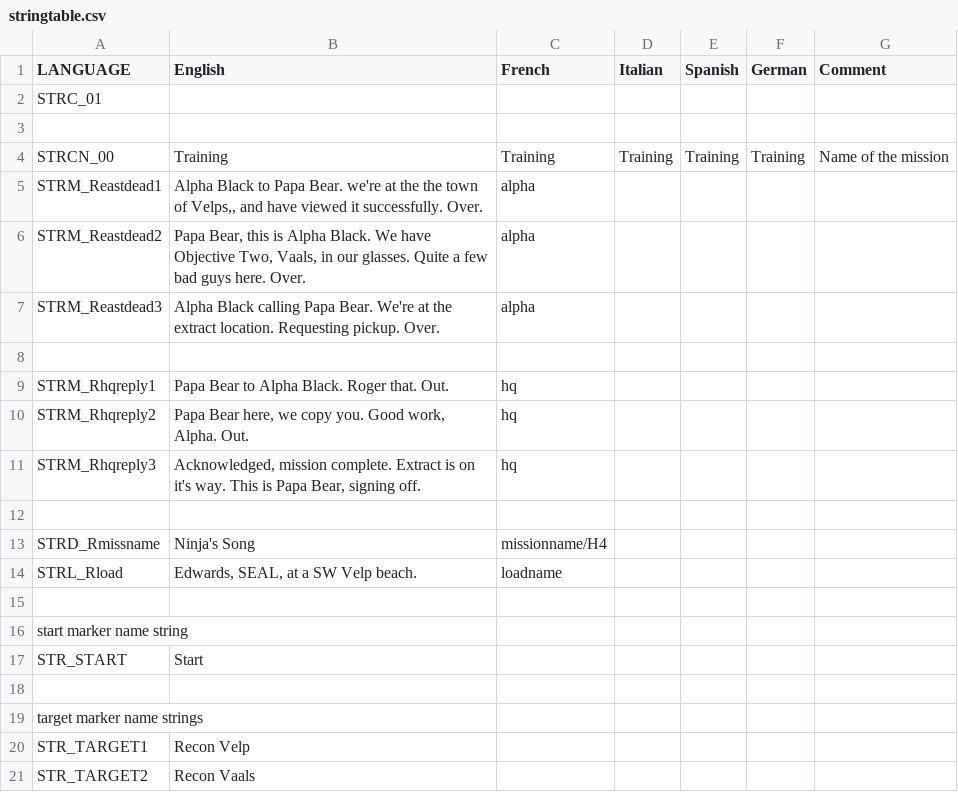
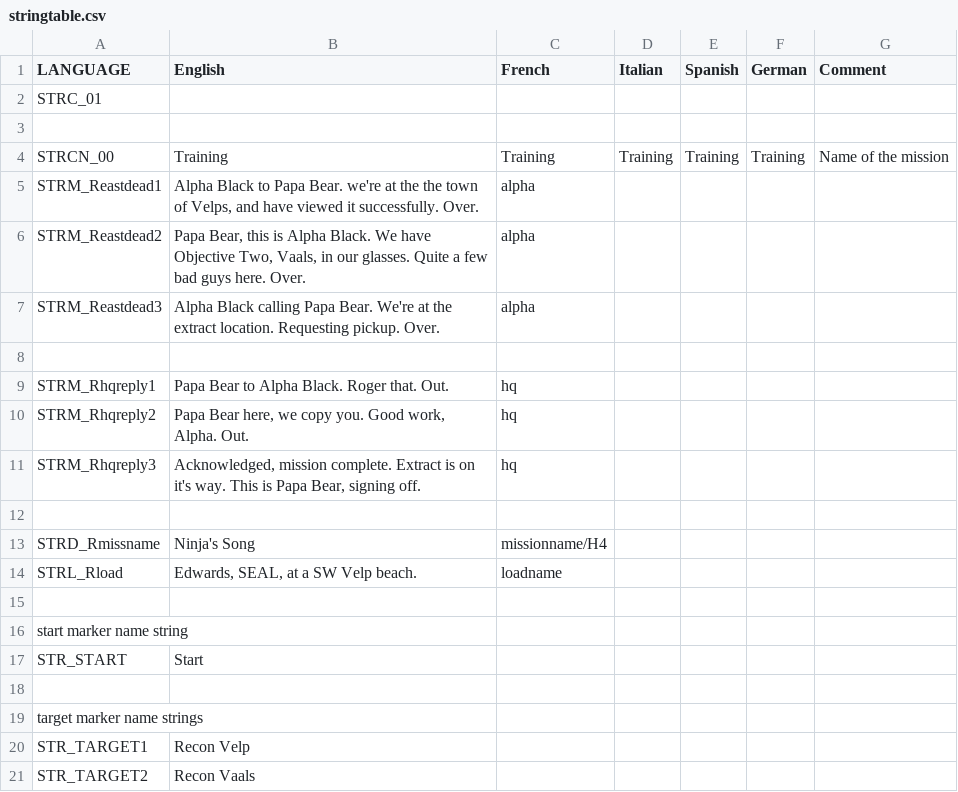
Before and after one commit to SnakeManPMC/arma-3-Campaigns_PMC, a CSV file: pmc_heros_path/Missions/eu04_ninjas_song.PMC_rugen/stringtable.csv, drawn as a sheet.

Commit message:
Heros path fixes - eu04_ninjas_song velps radio message had double ,, on it - eu02a_cutscene1 10:14:32 Error Invalid number in expression - eu03_black_shepherd no entry, possible description.ext weapon issue

```diff
--- a/pmc_heros_path/Missions/eu04_ninjas_song.PMC_rugen/stringtable.csv
+++ b/pmc_heros_path/Missions/eu04_ninjas_song.PMC_rugen/stringtable.csv
@@ -4,3 +4,3 @@ STRC_01,,
 STRCN_00,Training,Training,Training,Training,Training, Name of the mission
-STRM_Reastdead1,"Alpha Black to Papa Bear. we're at the the town of Velps,, and have viewed it successfully. Over.",alpha
+STRM_Reastdead1,"Alpha Black to Papa Bear. we're at the the town of Velps, and have viewed it successfully. Over.",alpha
 STRM_Reastdead2,"Papa Bear, this is Alpha Black. We have Objective Two, Vaals, in our glasses. Quite a few bad guys here. Over.",alpha
```
Also changed, not shown: 2 other files.
